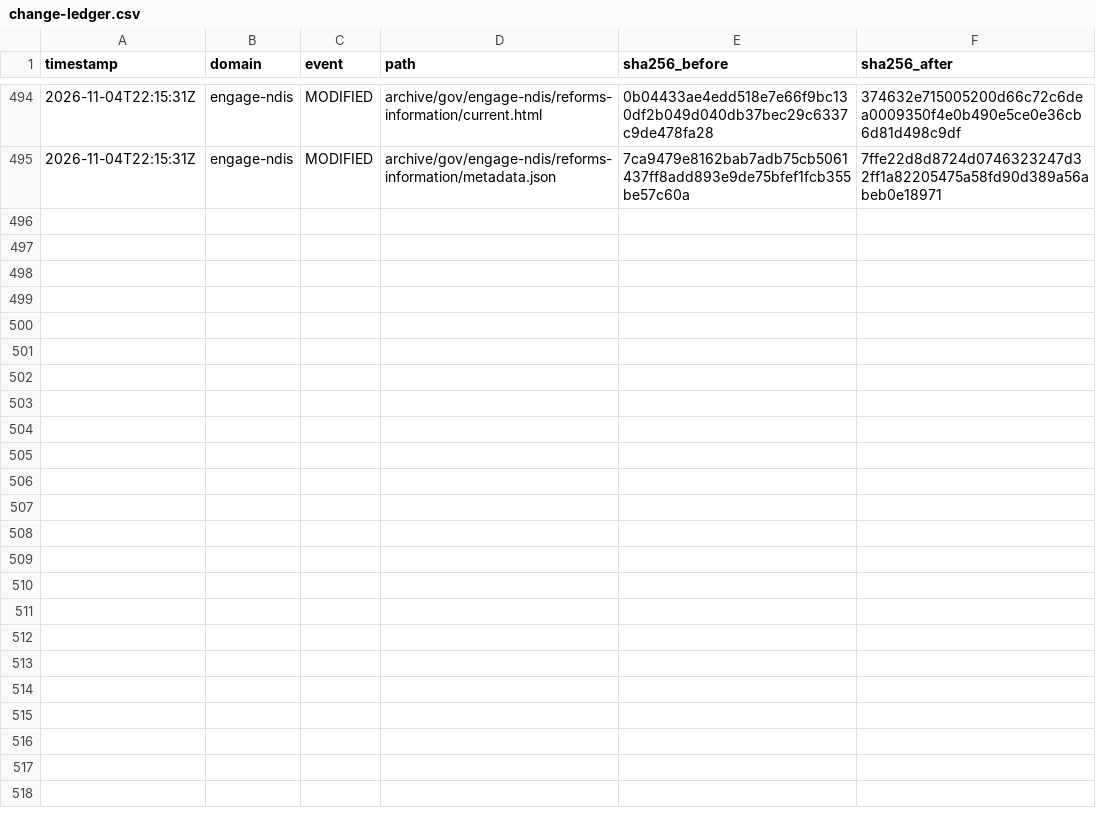
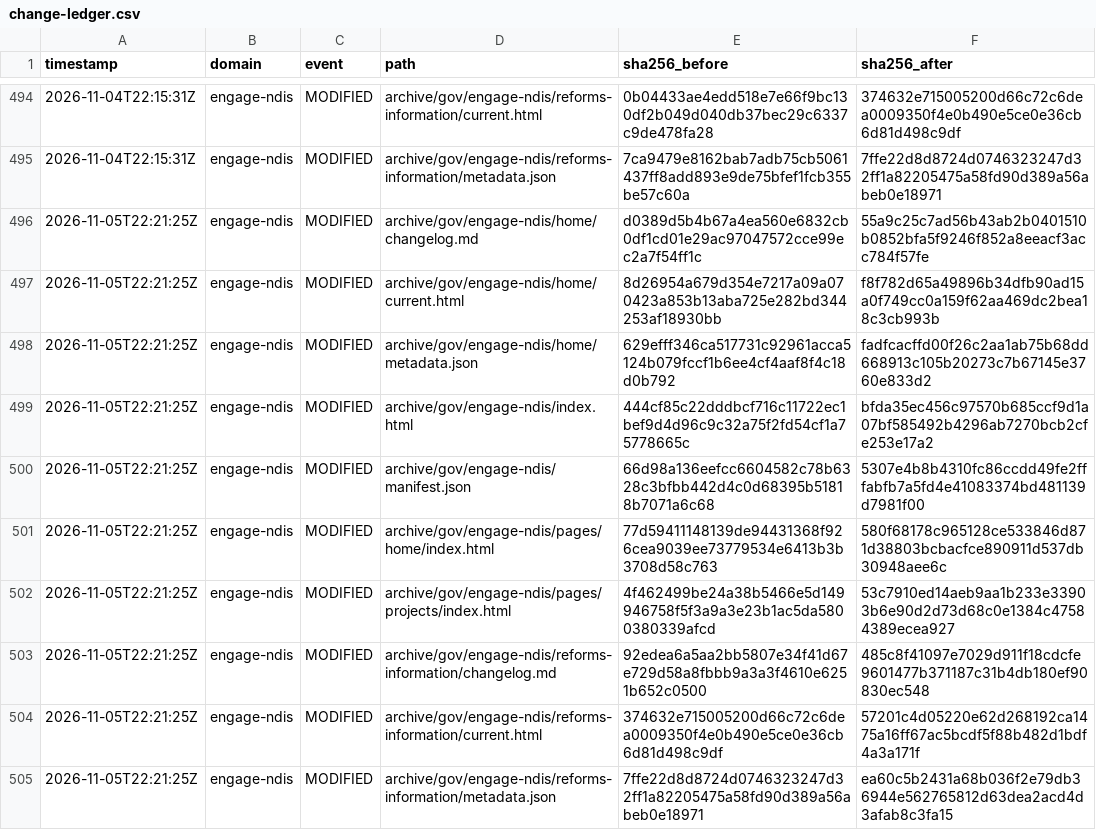
Before and after one commit to myNDISwiki/MyNDIS, a CSV file: archive/reports/engage-ndis/change-ledger.csv, drawn as a sheet; only a part is shown, gaps mark what is left out; the diff names each change by its address in the sheet, - before the commit and + after, or states it on an @@ line.

```diff
--- a/archive/reports/engage-ndis/change-ledger.csv
+++ b/archive/reports/engage-ndis/change-ledger.csv
+row 496: 2026-11-05T22:21:25Z | engage-ndis | MODIFIED | archive/gov/engage-ndis/home/changelog.md | d0389d5b4b67a4ea560e6832cb0df1cd01e29ac97047572cce99ec2a7f54ff1c | 55a9c25c7ad56b43ab2b0401510b0852bfa5f9246f852a8eeacf3acc784f57fe
+row 497: 2026-11-05T22:21:25Z | engage-ndis | MODIFIED | archive/gov/engage-ndis/home/current.html | 8d26954a679d354e7217a09a070423a853b13aba725e282bd344253af18930bb | f8f782d65a49896b34dfb90ad15a0f749cc0a159f62aa469dc2bea18c3cb993b
+row 498: 2026-11-05T22:21:25Z | engage-ndis | MODIFIED | archive/gov/engage-ndis/home/metadata.json | 629efff346ca517731c92961acca5124b079fccf1b6ee4cf4aaf8f4c18d0b792 | fadfcacffd00f26c2aa1ab75b68dd668913c105b20273c7b67145e3760e833d2
+row 499: 2026-11-05T22:21:25Z | engage-ndis | MODIFIED | archive/gov/engage-ndis/index.html | 444cf85c22dddbcf716c11722ec1bef9d4d96c9c32a75f2fd54cf1a75778665c | bfda35ec456c97570b685ccf9d1a07bf585492b4296ab7270bcb2cfe253e17a2
+row 500: 2026-11-05T22:21:25Z | engage-ndis | MODIFIED | archive/gov/engage-ndis/manifest.json | 66d98a136eefcc6604582c78b6328c3bfbb442d4c0d68395b51818b7071a6c68 | 5307e4b8b4310fc86ccdd49fe2fffabfb7a5fd4e41083374bd481139d7981f00
+row 501: 2026-11-05T22:21:25Z | engage-ndis | MODIFIED | archive/gov/engage-ndis/pages/home/index.html | 77d59411148139de94431368f926cea9039ee73779534e6413b3b3708d58c763 | 580f68178c965128ce533846d871d38803bcbacfce890911d537db30948aee6c
+row 502: 2026-11-05T22:21:25Z | engage-ndis | MODIFIED | archive/gov/engage-ndis/pages/projects/index.html | 4f462499be24a38b5466e5d149946758f5f3a9a3e23b1ac5da5800380339afcd | 53c7910ed14aeb9aa1b233e33903b6e90d2d73d68c0e1384c47584389ecea927
+row 503: 2026-11-05T22:21:25Z | engage-ndis | MODIFIED | archive/gov/engage-ndis/reforms-information/changelog.md | 92edea6a5aa2bb5807e34f41d67e729d58a8fbbb9a3a3f4610e6251b652c0500 | 485c8f41097e7029d911f18cdcfe9601477b371187c31b4db180ef90830ec548
+row 504: 2026-11-05T22:21:25Z | engage-ndis | MODIFIED | archive/gov/engage-ndis/reforms-information/current.html | 374632e715005200d66c72c6dea0009350f4e0b490e5ce0e36cb6d81d498c9df | 57201c4d05220e62d268192ca1475a16ff67ac5bcdf5f88b482d1bdf4a3a171f
+row 505: 2026-11-05T22:21:25Z | engage-ndis | MODIFIED | archive/gov/engage-ndis/reforms-information/metadata.json | 7ffe22d8d8724d0746323247d32ff1a82205475a58fd90d389a56abeb0e18971 | ea60c5b2431a68b036f2e79db36944e562765812d63dea2acd4d3afab8c3fa15
```
Also changed, not shown: archive/reports/aph/change-ledger.csv, archive/reports/ndia/change-ledger.csv, 35 other files.
